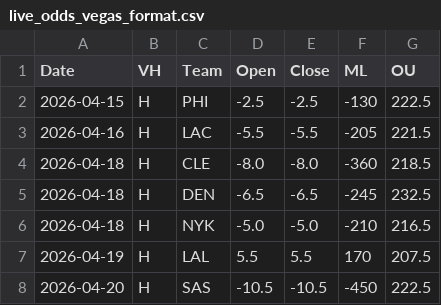
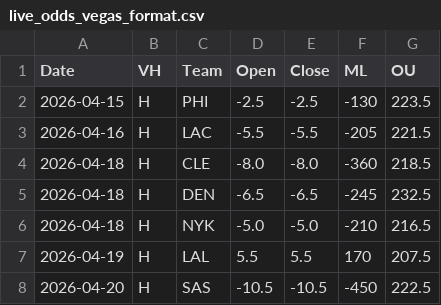
Before and after one commit to missionfromdog/bball-prediction, a CSV file: data/betting/live_odds_vegas_format.csv, drawn as a sheet.

```diff
--- a/data/betting/live_odds_vegas_format.csv
+++ b/data/betting/live_odds_vegas_format.csv
@@ -1,3 +1,3 @@
 Date,VH,Team,Open,Close,ML,OU
-2026-04-15,H,PHI,-2.5,-2.5,-130,222.5
+2026-04-15,H,PHI,-2.5,-2.5,-130,223.5
 2026-04-16,H,LAC,-5.5,-5.5,-205,221.5
```
Also changed, not shown: data/betting/live_odds_bookmakers_comparison.csv, data/betting/live_odds_latest.csv.
